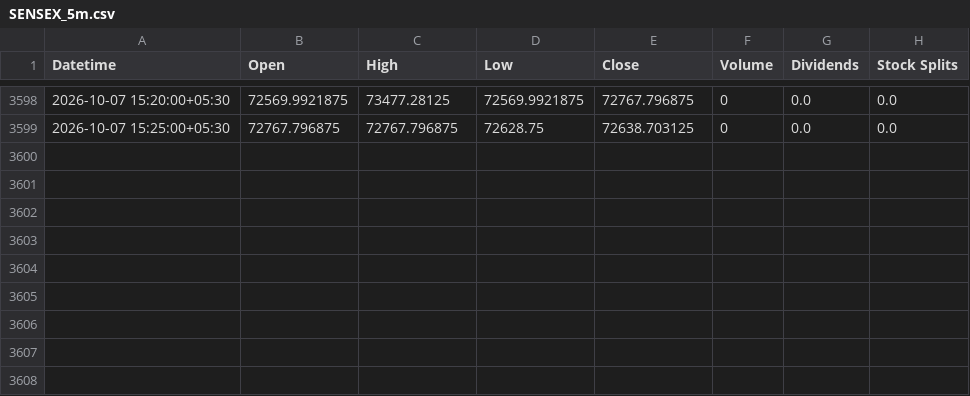
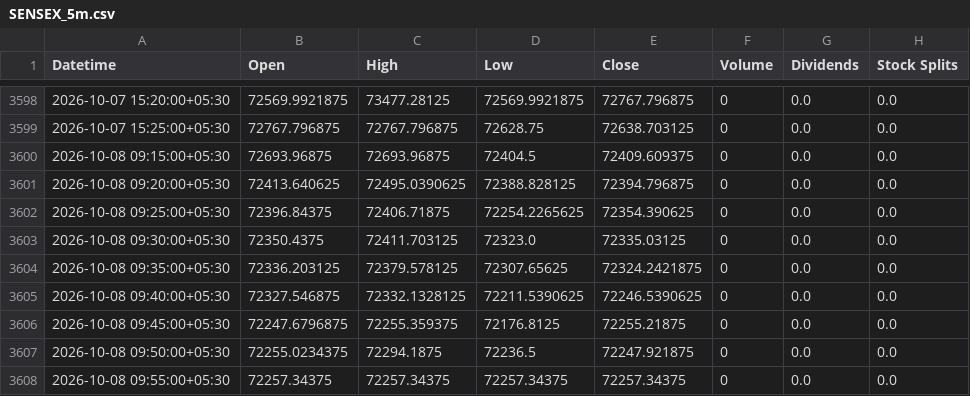
Before and after one commit to Hari8282/indian-market-predictor, a CSV file: data/yahoo_5m/SENSEX_5m.csv, drawn as a sheet; only a part is shown, gaps mark what is left out.

Commit message:
Update SENSEX 5m history (3607 rows)

```diff
--- a/data/yahoo_5m/SENSEX_5m.csv
+++ b/data/yahoo_5m/SENSEX_5m.csv
@@ -3599 +3599,10 @@ Datetime,Open,High,Low,Close,Volume,Dividends,Stock Splits
 2026-10-07 15:25:00+05:30,72767.796875,72767.796875,72628.75,72638.703125,0,0.0,0.0
+2026-10-08 09:15:00+05:30,72693.96875,72693.96875,72404.5,72409.609375,0,0.0,0.0
+2026-10-08 09:20:00+05:30,72413.640625,72495.0390625,72388.828125,72394.796875,0,0.0,0.0
+2026-10-08 09:25:00+05:30,72396.84375,72406.71875,72254.2265625,72354.390625,0,0.0,0.0
+2026-10-08 09:30:00+05:30,72350.4375,72411.703125,72323.0,72335.03125,0,0.0,0.0
+2026-10-08 09:35:00+05:30,72336.203125,72379.578125,72307.65625,72324.2421875,0,0.0,0.0
+2026-10-08 09:40:00+05:30,72327.546875,72332.1328125,72211.5390625,72246.5390625,0,0.0,0.0
+2026-10-08 09:45:00+05:30,72247.6796875,72255.359375,72176.8125,72255.21875,0,0.0,0.0
+2026-10-08 09:50:00+05:30,72255.0234375,72294.1875,72236.5,72247.921875,0,0.0,0.0
+2026-10-08 09:55:00+05:30,72257.34375,72257.34375,72257.34375,72257.34375,0,0.0,0.0
```
